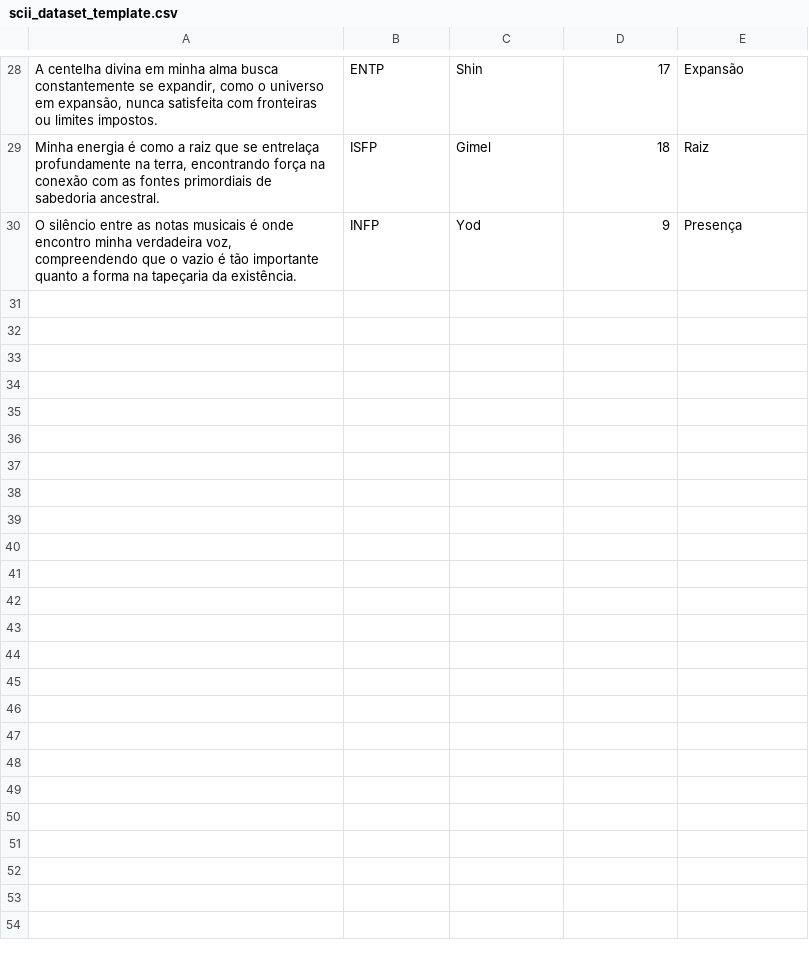
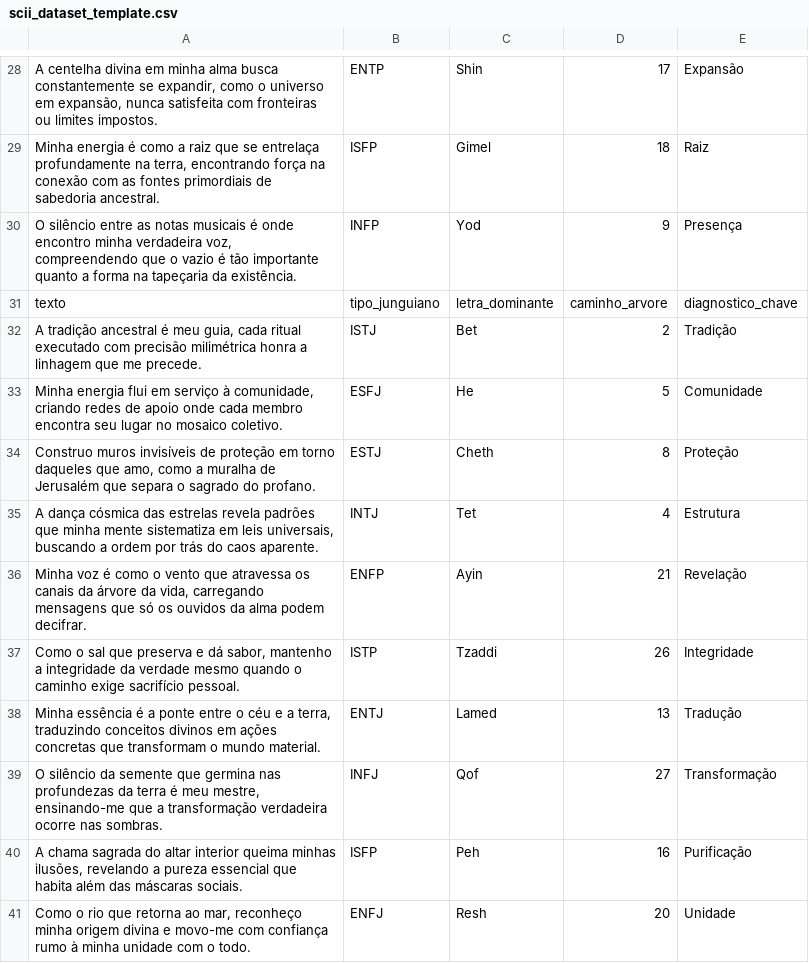
Before and after one commit to AndredOR19/Kabbalah-das-Aguas-Primordiais, a CSV file: Kabbalah-das-Aguas-Primordiais/personality_classifier/scii_dataset_template.csv, drawn as a sheet; only a part is shown, gaps mark what is left out; the diff names each change by its address in the sheet, - before the commit and + after, or states it on an @@ line.

Commit message:
Update scii_dataset_template.csv

```diff
--- a/Kabbalah-das-Aguas-Primordiais/personality_classifier/scii_dataset_template.csv
+++ b/Kabbalah-das-Aguas-Primordiais/personality_classifier/scii_dataset_template.csv
+row 31: texto | tipo_junguiano | letra_dominante | caminho_arvore | diagnostico_chave
+row 32: A tradição ancestral é meu guia, cada ritual executado com precisão milimétrica honra a linhagem que me precede. | ISTJ | Bet | 2 | Tradição
+row 33: Minha energia flui em serviço à comunidade, criando redes de apoio onde cada membro encontra seu lugar no mosaico coletivo. | ESFJ | He | 5 | Comunidade
+row 34: Construo muros invisíveis de proteção em torno daqueles que amo, como a muralha de Jerusalém que separa o sagrado do profano. | ESTJ | Cheth | 8 | Proteção
+row 35: A dança cósmica das estrelas revela padrões que minha mente sistematiza em leis universais, buscando a ordem por trás do caos aparente. | INTJ | Tet | 4 | Estrutura
+row 36: Minha voz é como o vento que atravessa os canais da árvore da vida, carregando mensagens que só os ouvidos da alma podem decifrar. | ENFP | Ayin | 21 | Revelação
+row 37: Como o sal que preserva e dá sabor, mantenho a integridade da verdade mesmo quando o caminho exige sacrifício pessoal. | ISTP | Tzaddi | 26 | Integridade
+row 38: Minha essência é a ponte entre o céu e a terra, traduzindo conceitos divinos em ações concretas que transformam o mundo material. | ENTJ | Lamed | 13 | Tradução
+row 39: O silêncio da semente que germina nas profundezas da terra é meu mestre, ensinando-me que a transformação verdadeira ocorre nas sombras. | INFJ | Qof | 27 | Transformação
+row 40: A chama sagrada do altar interior queima minhas ilusões, revelando a pureza essencial que habita além das máscaras sociais. | ISFP | Peh | 16 | Purificação
+row 41: Como o rio que retorna ao mar, reconheço minha origem divina e movo-me com confiança rumo à minha unidade com o todo. | ENFJ | Resh | 20 | Unidade
```
